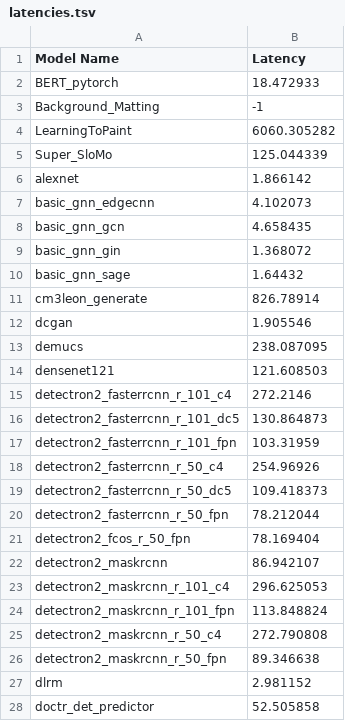
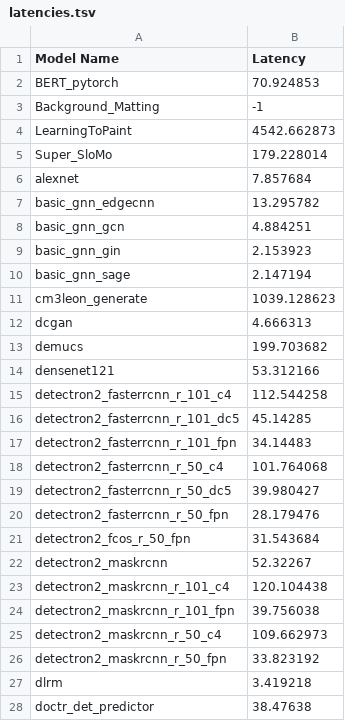
Before and after one commit to eding42/torchbench-utils, a TSV file: latencies.tsv, drawn as a sheet; only a part is shown; the diff covers the shown part only.

```diff
--- a/latencies.tsv
+++ b/latencies.tsv
@@ -1,28 +1,28 @@
 Model Name	Latency
-BERT_pytorch	18.472933
+BERT_pytorch	70.924853
 Background_Matting	-1
-LearningToPaint	6060.305282
-Super_SloMo	125.044339
-alexnet	1.866142
-basic_gnn_edgecnn	4.102073
-basic_gnn_gcn	4.658435
-basic_gnn_gin	1.368072
-basic_gnn_sage	1.64432
-cm3leon_generate	826.78914
-dcgan	1.905546
-demucs	238.087095
-densenet121	121.608503
-detectron2_fasterrcnn_r_101_c4	272.2146
-detectron2_fasterrcnn_r_101_dc5	130.864873
-detectron2_fasterrcnn_r_101_fpn	103.31959
-detectron2_fasterrcnn_r_50_c4	254.96926
-detectron2_fasterrcnn_r_50_dc5	109.418373
-detectron2_fasterrcnn_r_50_fpn	78.212044
-detectron2_fcos_r_50_fpn	78.169404
-detectron2_maskrcnn	86.942107
-detectron2_maskrcnn_r_101_c4	296.625053
-detectron2_maskrcnn_r_101_fpn	113.848824
-detectron2_maskrcnn_r_50_c4	272.790808
-detectron2_maskrcnn_r_50_fpn	89.346638
-dlrm	2.981152
-doctr_det_predictor	52.505858
+LearningToPaint	4542.662873
+Super_SloMo	179.228014
+alexnet	7.857684
+basic_gnn_edgecnn	13.295782
+basic_gnn_gcn	4.884251
+basic_gnn_gin	2.153923
+basic_gnn_sage	2.147194
+cm3leon_generate	1039.128623
+dcgan	4.666313
+demucs	199.703682
+densenet121	53.312166
+detectron2_fasterrcnn_r_101_c4	112.544258
+detectron2_fasterrcnn_r_101_dc5	45.14285
+detectron2_fasterrcnn_r_101_fpn	34.14483
+detectron2_fasterrcnn_r_50_c4	101.764068
+detectron2_fasterrcnn_r_50_dc5	39.980427
+detectron2_fasterrcnn_r_50_fpn	28.179476
+detectron2_fcos_r_50_fpn	31.543684
+detectron2_maskrcnn	52.32267
+detectron2_maskrcnn_r_101_c4	120.104438
+detectron2_maskrcnn_r_101_fpn	39.756038
+detectron2_maskrcnn_r_50_c4	109.662973
+detectron2_maskrcnn_r_50_fpn	33.823192
+dlrm	3.419218
+doctr_det_predictor	38.47638
```
Also changed, not shown: 1 added row and 67 edited cells elsewhere in this file, 2 other files.
